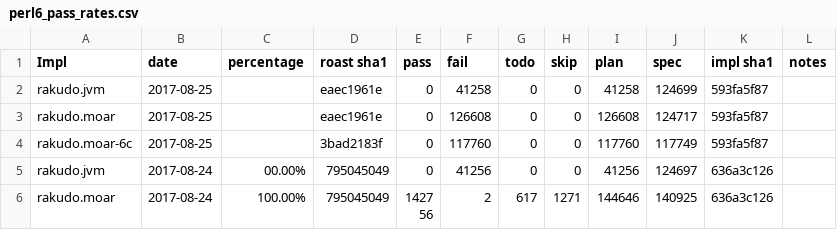
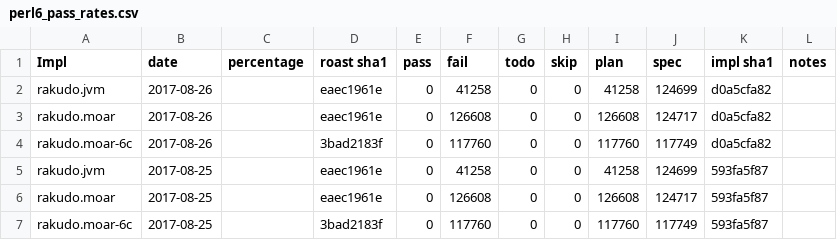
Before and after one commit to usev6/perl6-roast-data, a CSV file: perl6_pass_rates.csv, drawn as a sheet; only a part is shown; the shorter side is filled out with more unchanged rows.

Commit message:
today (automated commit)

```diff
--- a/perl6_pass_rates.csv
+++ b/perl6_pass_rates.csv
@@ -1,2 +1,5 @@
 Impl,date,percentage,"roast sha1",pass,fail,todo,skip,plan,spec,"impl sha1",notes
+rakudo.jvm,2017-08-26,,eaec1961e,0,41258,0,0,41258,124699,d0a5cfa82,
+rakudo.moar,2017-08-26,,eaec1961e,0,126608,0,0,126608,124717,d0a5cfa82,
+rakudo.moar-6c,2017-08-26,,3bad2183f,0,117760,0,0,117760,117749,d0a5cfa82,
 rakudo.jvm,2017-08-25,,eaec1961e,0,41258,0,0,41258,124699,593fa5f87,
```
